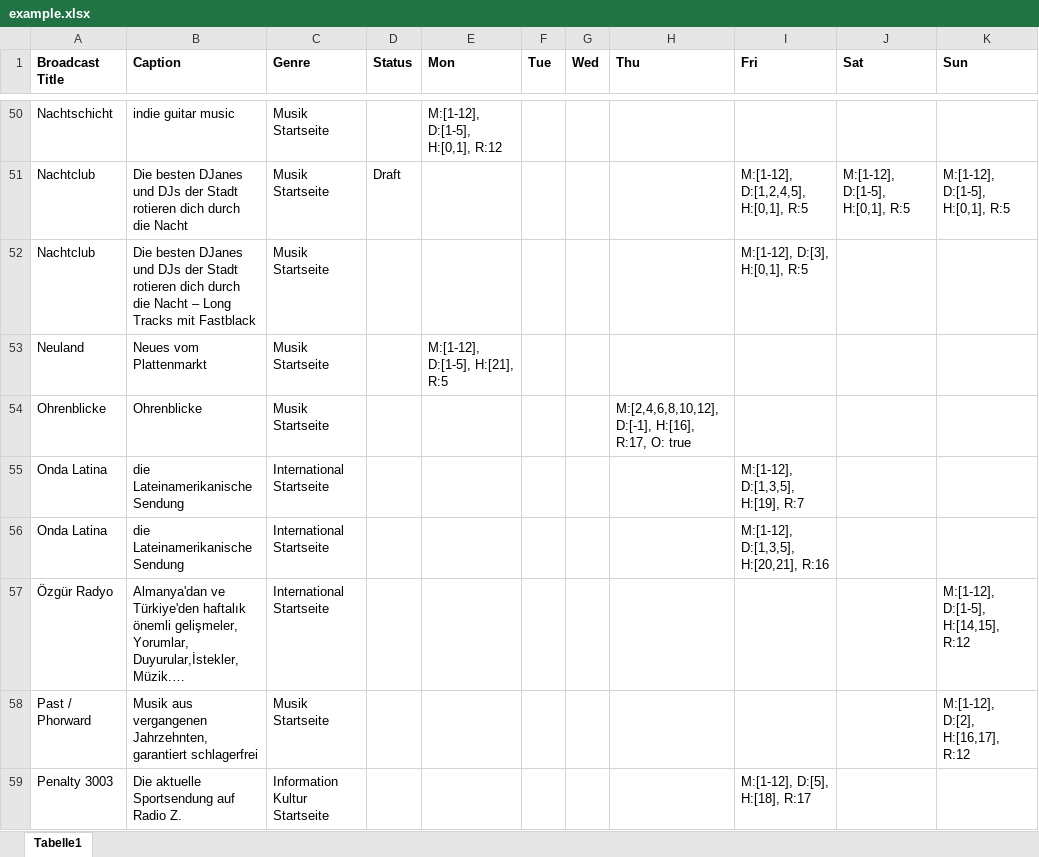
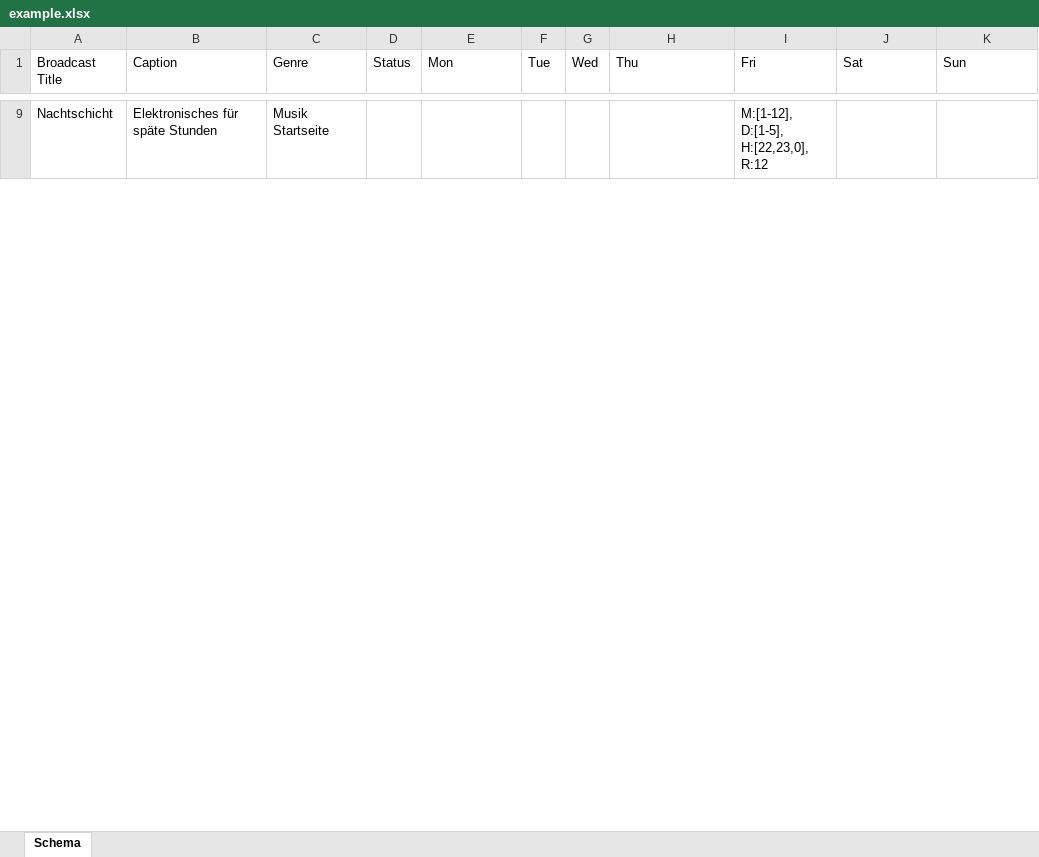
Before and after one commit to FreieRadios/radiobox, an Excel workbook: schema/example.xlsx, sheet Schema, drawn as a sheet; only a part is shown, gaps mark what is left out; values as stored, in another font and other column widths than the file's, no borders; removed rows and columns are numbered as before the commit, all else as after; the diff covers the shown part only; the diff names each change by its address in the sheet, - before the commit and + after, or states it on an @@ line.

```diff
--- a/schema/example.xlsx (sheet Schema)
+++ b/schema/example.xlsx (sheet Schema)
-sheet tab: Tabelle1
+sheet tab: Schema
-A1:K1 bold: on
+A1:K1 bold: off
-B9 (Caption): indie guitar music
+B9 (Caption): Elektronisches für späte Stunden
-E9 (Mon): M:[1-12], D:[1-5], H:[0,1], R:12
+E9 (Mon): (empty)
-I9 (Fri): (empty)
+I9 (Fri): M:[1-12], D:[1-5], H:[22,23,0], R:12
-row 51: Nachtclub | Die besten DJanes und DJs der Stadt rotieren dich durch die Nacht | Musik Startseite | Draft |  |  |  |  | M:[1-12], D:[1,2,4,5], H:[0,1], R:5 | M:[1-12], D:[1-5], H:[0,1], R:5 | M:[1-12], D:[1-5], H:[0,1], R:5
-row 52: Nachtclub | Die besten DJanes und DJs der Stadt rotieren dich durch die Nacht – Long Tracks mit Fastblack | Musik Startseite |  |  |  |  |  | M:[1-12], D:[3], H:[0,1], R:5
-row 53: Neuland | Neues vom Plattenmarkt | Musik Startseite |  | M:[1-12], D:[1-5], H:[21], R:5
-row 54: Ohrenblicke | Ohrenblicke | Musik Startseite |  |  |  |  | M:[2,4,6,8,10,12], D:[-1], H:[16], R:17, O: true
-row 55: Onda Latina | die Lateinamerikanische Sendung | International Startseite |  |  |  |  |  | M:[1-12], D:[1,3,5], H:[19], R:7
-row 56: Onda Latina | die Lateinamerikanische Sendung | International Startseite |  |  |  |  |  | M:[1-12], D:[1,3,5], H:[20,21], R:16
-row 57: Özgür Radyo | Almanya'dan ve Türkiye'den haftalık önemli gelişmeler, Yorumlar, Duyurular,İstekler, Müzik.… | International Startseite |  |  |  |  |  |  |  | M:[1-12], D:[1-5], H:[14,15], R:12
-row 58: Past / Phorward | Musik aus vergangenen Jahrzehnten, garantiert schlagerfrei | Musik Startseite |  |  |  |  |  |  |  | M:[1-12], D:[2], H:[16,17], R:12
-row 59: Penalty 3003 | Die aktuelle Sportsendung auf Radio Z. | Information Kultur Startseite |  |  |  |  |  | M:[1-12], D:[5], H:[18], R:17
```
Also changed, not shown: 19 added rows and 80 removed rows elsewhere in this sheet, 40 other files.
